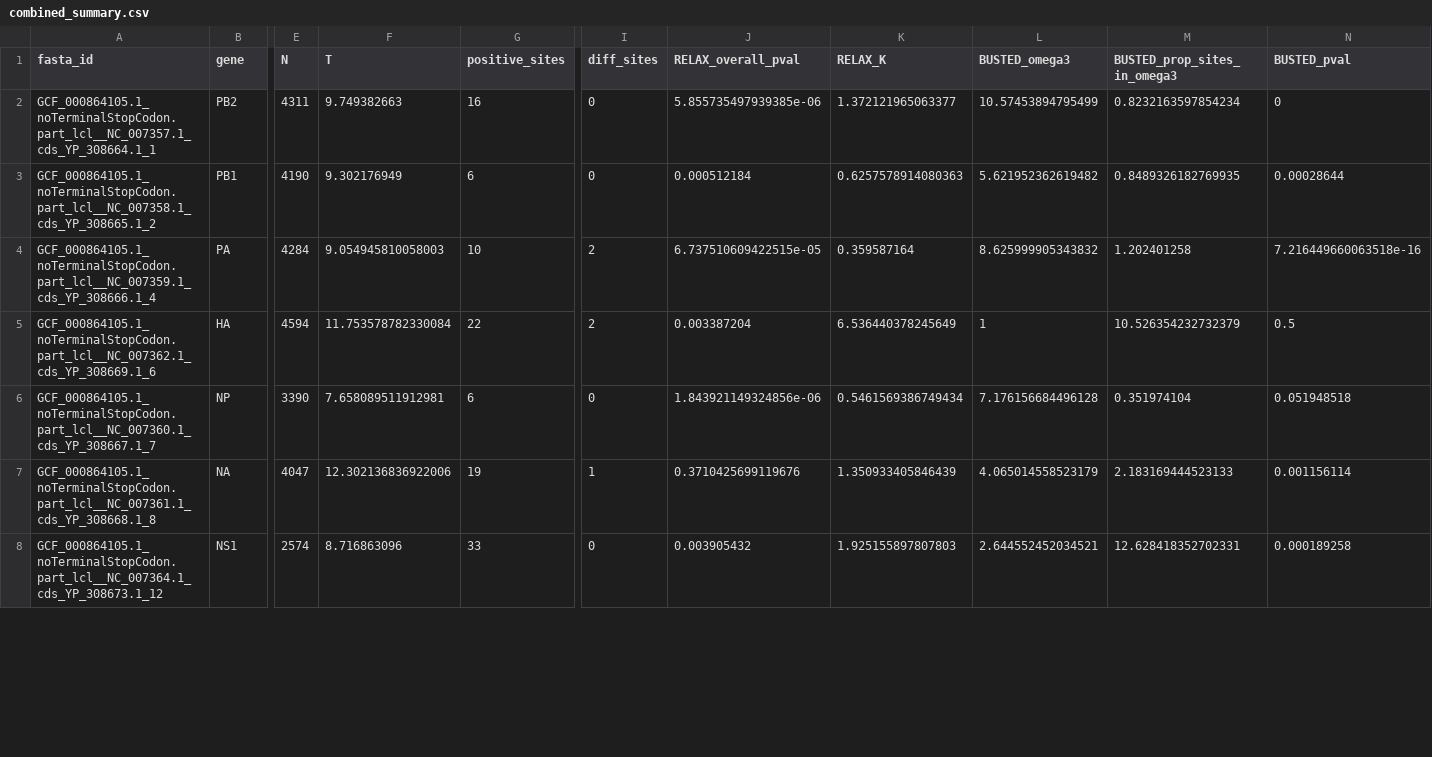
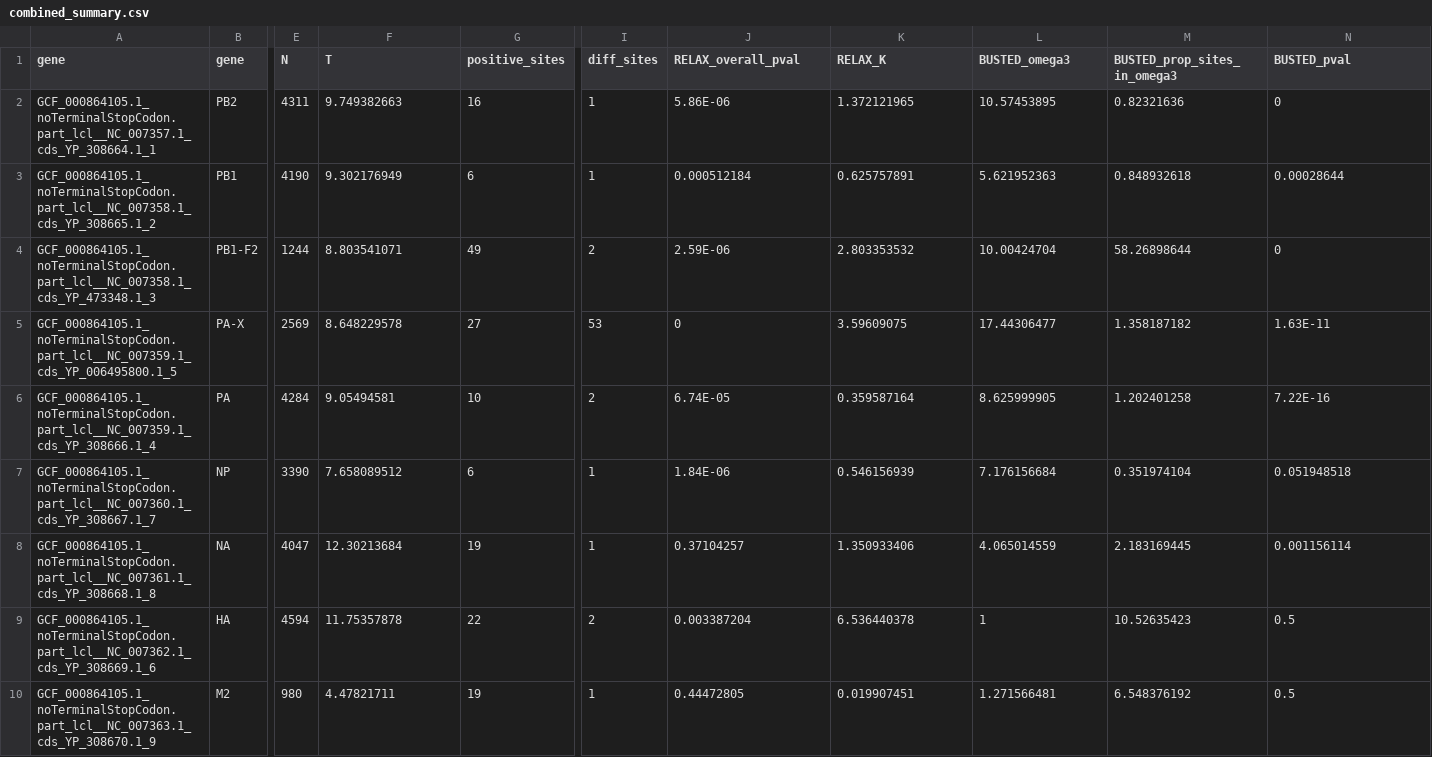
Before and after one commit to hverdonk/CAPHEINE-H5N1, a CSV file: drhip/combined_summary.csv, drawn as a sheet; only a part is shown, gaps mark what is left out; removed rows and columns are numbered as before the commit, all else as after; rows hold the shown columns only; the diff covers the shown part only; the diff names each change by its address in the sheet, - before the commit and + after, or states it on an @@ line.

```diff
--- a/drhip/combined_summary.csv
+++ b/drhip/combined_summary.csv
-A1: fasta_id
+A1: gene
-I2:I3 (diff_sites): 0
+I2:I3 (diff_sites): 1
-J2 (RELAX_overall_pval): 5.855735497939385e-06
+J2 (RELAX_overall_pval): 5.86E-06
-K2 (RELAX_K): 1.372121965063377
+K2 (RELAX_K): 1.372121965
-L2 (BUSTED_omega3): 10.57453894795499
+L2 (BUSTED_omega3): 10.57453895
-M2 (BUSTED_prop_sites_in_omega3): 0.8232163597854234
+M2 (BUSTED_prop_sites_in_omega3): 0.82321636
-K3 (RELAX_K): 0.6257578914080363
+K3 (RELAX_K): 0.625757891
-L3 (BUSTED_omega3): 5.621952362619482
+L3 (BUSTED_omega3): 5.621952363
-M3 (BUSTED_prop_sites_in_omega3): 0.8489326182769935
+M3 (BUSTED_prop_sites_in_omega3): 0.848932618
+row 4: GCF_000864105.1_noTerminalStopCodon.part_lcl__NC_007358.1_cds_YP_473348.1_3 | PB1-F2 | 1244 | 8.803541071 | 49 | 2 | 2.59E-06 | 2.803353532 | 10.00424704 | 58.26898644 | 0
+row 5: GCF_000864105.1_noTerminalStopCodon.part_lcl__NC_007359.1_cds_YP_006495800.1_5 | PA-X | 2569 | 8.648229578 | 27 | 53 | 0 | 3.59609075 | 17.44306477 | 1.358187182 | 1.63E-11
-F6 (T): 9.054945810058003
+F6 (T): 9.05494581
-J6 (RELAX_overall_pval): 6.737510609422515e-05
+J6 (RELAX_overall_pval): 6.74E-05
-L6 (BUSTED_omega3): 8.625999905343832
+L6 (BUSTED_omega3): 8.625999905
-N6 (BUSTED_pval): 7.216449660063518e-16
+N6 (BUSTED_pval): 7.22E-16
-row 5: GCF_000864105.1_noTerminalStopCodon.part_lcl__NC_007362.1_cds_YP_308669.1_6 | HA | 4594 | 11.753578782330084 | 22 | 2 | 0.003387204 | 6.536440378245649 | 1 | 10.526354232732379 | 0.5
-F7 (T): 7.658089511912981
+F7 (T): 7.658089512
-I7 (diff_sites): 0
+I7 (diff_sites): 1
-J7 (RELAX_overall_pval): 1.843921149324856e-06
+J7 (RELAX_overall_pval): 1.84E-06
-K7 (RELAX_K): 0.5461569386749434
+K7 (RELAX_K): 0.546156939
-L7 (BUSTED_omega3): 7.176156684496128
+L7 (BUSTED_omega3): 7.176156684
-F8 (T): 12.302136836922006
+F8 (T): 12.30213684
-J8 (RELAX_overall_pval): 0.3710425699119676
+J8 (RELAX_overall_pval): 0.37104257
-K8 (RELAX_K): 1.350933405846439
+K8 (RELAX_K): 1.350933406
-L8 (BUSTED_omega3): 4.065014558523179
+L8 (BUSTED_omega3): 4.065014559
-M8 (BUSTED_prop_sites_in_omega3): 2.183169444523133
+M8 (BUSTED_prop_sites_in_omega3): 2.183169445
-row 8: GCF_000864105.1_noTerminalStopCodon.part_lcl__NC_007364.1_cds_YP_308673.1_12 | NS1 | 2574 | 8.716863096 | 33 | 0 | 0.003905432 | 1.925155897807803 | 2.644552452034521 | 12.628418352702331 | 0.000189258
+row 9: GCF_000864105.1_noTerminalStopCodon.part_lcl__NC_007362.1_cds_YP_308669.1_6 | HA | 4594 | 11.75357878 | 22 | 2 | 0.003387204 | 6.536440378 | 1 | 10.52635423 | 0.5
+row 10: GCF_000864105.1_noTerminalStopCodon.part_lcl__NC_007363.1_cds_YP_308670.1_9 | M2 | 980 | 4.47821711 | 19 | 1 | 0.44472805 | 0.019907451 | 1.271566481 | 6.548376192 | 0.5
```
Also changed, not shown: 1 added row, 3 removed rows and 12 edited cells elsewhere in this file, drhip/combined_comparison_summary.csv, 2 other files.
